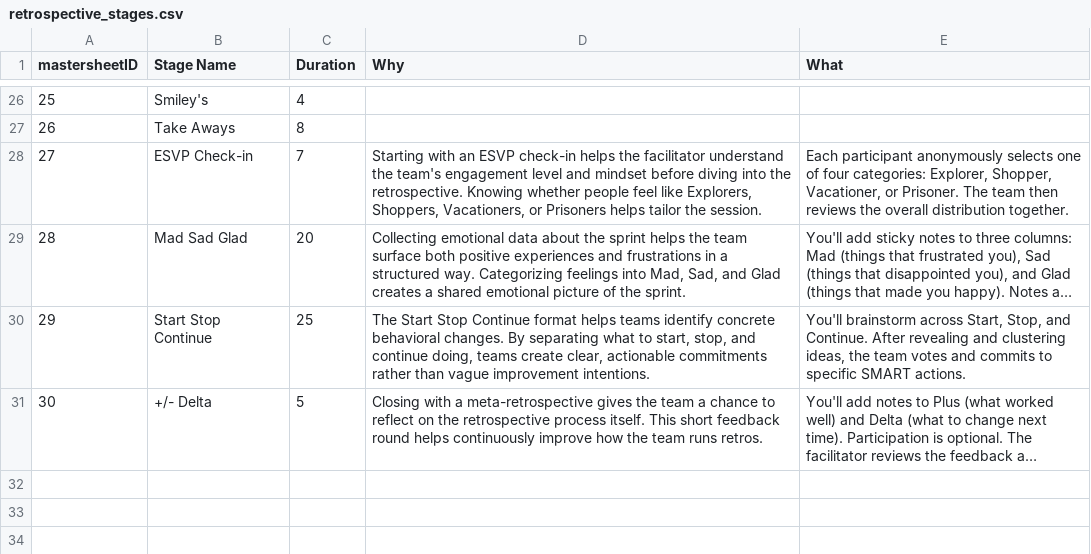
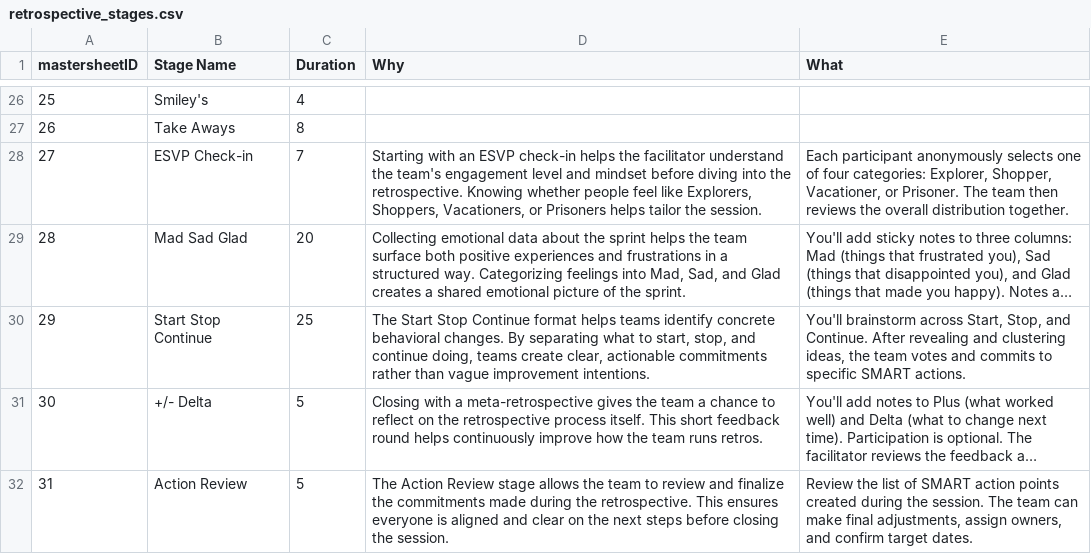
Before and after one commit to everhoef/Reflect_MVP, a CSV file: src/main/resources/retrospective_stages.csv, drawn as a sheet; only a part is shown, gaps mark what is left out; long unchanged cells end in …; the diff names each change by its address in the sheet, - before the commit and + after, or states it on an @@ line.

Commit message:
feat(config): import Task 10 template rows (CSV) — add SMART_ACTION_BUILDER & ACTION_REVIEW assertions
Ultraworked with [Sisyphus](https://github.com/code-yeongyu/oh-my-openagent)

Co-authored-by: Sisyphus <clio-agent@sisyphuslabs.ai>

```diff
--- a/src/main/resources/retrospective_stages.csv
+++ b/src/main/resources/retrospective_stages.csv
+row 32: 31 | Action Review | 5 | The Action Review stage allows the team to review and finalize the commitments made during the retrospective. This ensures everyone is aligned and clear on the next steps before closing the session. | Review the list of SMART action points created during the session. The team can make final adjustments, assign owners, and confirm target dates.
```
Also changed, not shown: src/main/resources/retrospective_steps.csv, 1 other file.
